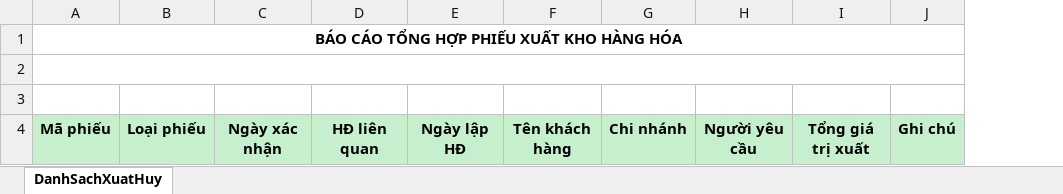
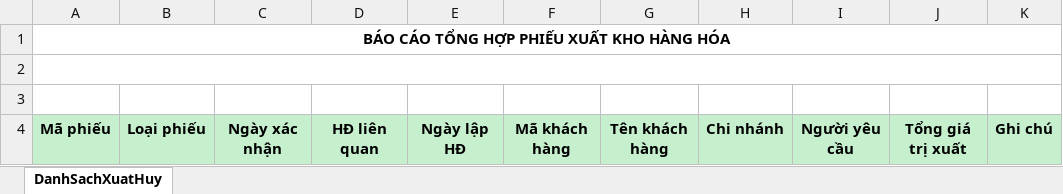
Before and after one commit to nhuongdt/KangJinDemo, an Excel workbook: banhang24/Template/ExportExcel/Teamplate_DanhSachXuatHuy.xlsx, sheet DanhSachXuatHuy, drawn as a sheet; only a part is shown; values as stored, in another font and other column widths than the file's, no borders; the diff names each change by its address in the sheet, - before the commit and + after, or states it on an @@ line.

```diff
--- a/banhang24/Template/ExportExcel/Teamplate_DanhSachXuatHuy.xlsx (sheet DanhSachXuatHuy)
+++ b/banhang24/Template/ExportExcel/Teamplate_DanhSachXuatHuy.xlsx (sheet DanhSachXuatHuy)
+column F, row 4: Mã khách hàng
```
Also changed, not shown: banhang24/Template/ExportExcel/Report/BaoCaoChietKhau/Temp_BaoCaoHoaHongHoaDon_ChiTiet.xlsx, banhang24/Template/ExportExcel/Report/BaoCaoKho/Teamplate_BaoCaoHangHoaNhapChuyenHang.xlsx, 5 other files.
